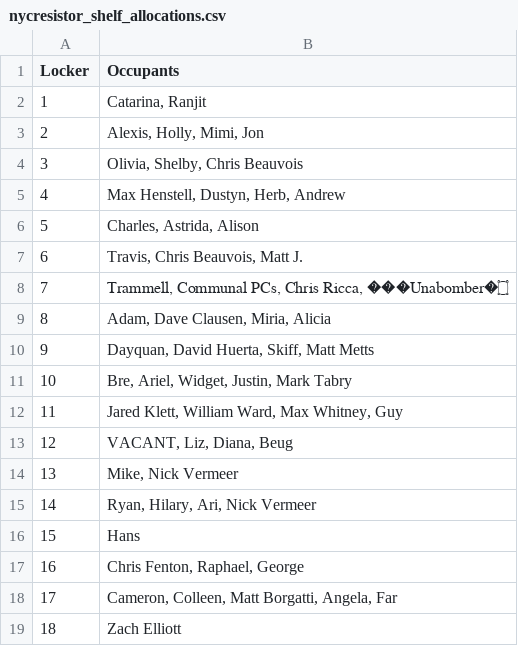
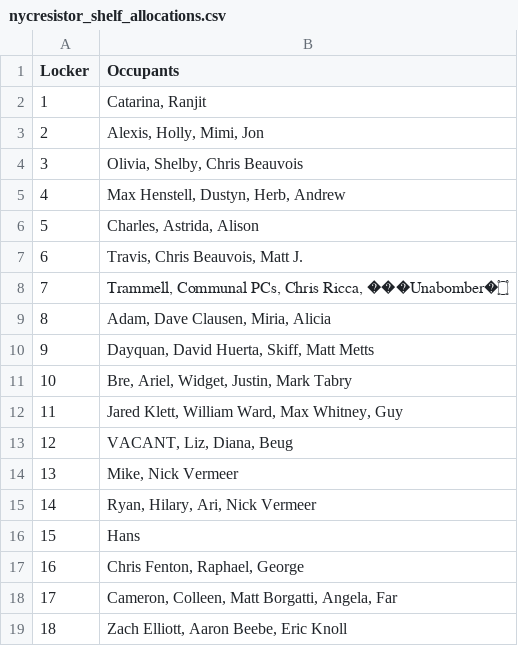
Before and after one commit to nycresistor/hackerspace, a CSV file: nycresistor_shelf_allocations.csv, drawn as a sheet.

Commit message:
Update nycresistor_shelf_allocations.csv
Added new member shelf allocations

```diff
--- a/nycresistor_shelf_allocations.csv
+++ b/nycresistor_shelf_allocations.csv
@@ -18,2 +18,2 @@ Locker,Occupants
 17,"Cameron, Colleen, Matt Borgatti, Angela, Far"
-18,"Zach Elliott"
+18,"Zach Elliott, Aaron Beebe, Eric Knoll"
```
